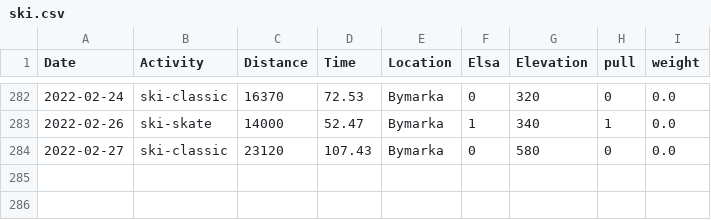
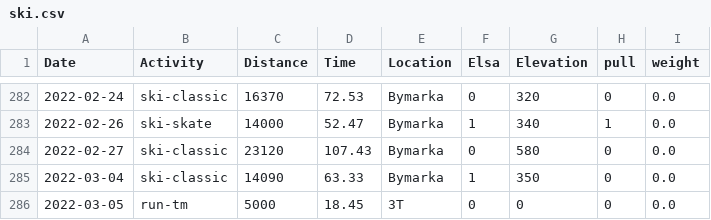
Before and after one commit to Olarm/Treningsdagbok, a CSV file: ski.csv, drawn as a sheet; only a part is shown, gaps mark what is left out; the diff names each change by its address in the sheet, - before the commit and + after, or states it on an @@ line.

```diff
--- a/ski.csv
+++ b/ski.csv
+row 285: 2022-03-04 | ski-classic | 14090 | 63.33 | Bymarka | 1 | 350 | 0 | 0.0
+row 286: 2022-03-05 | run-tm | 5000 | 18.45 | 3T | 0 | 0 | 0 | 0.0
```
Also changed, not shown: morgenvekt.csv.
